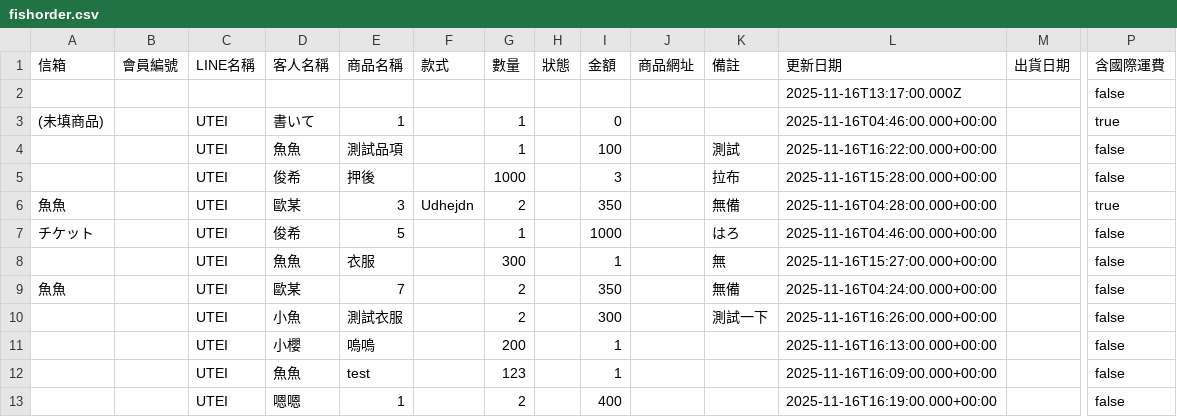
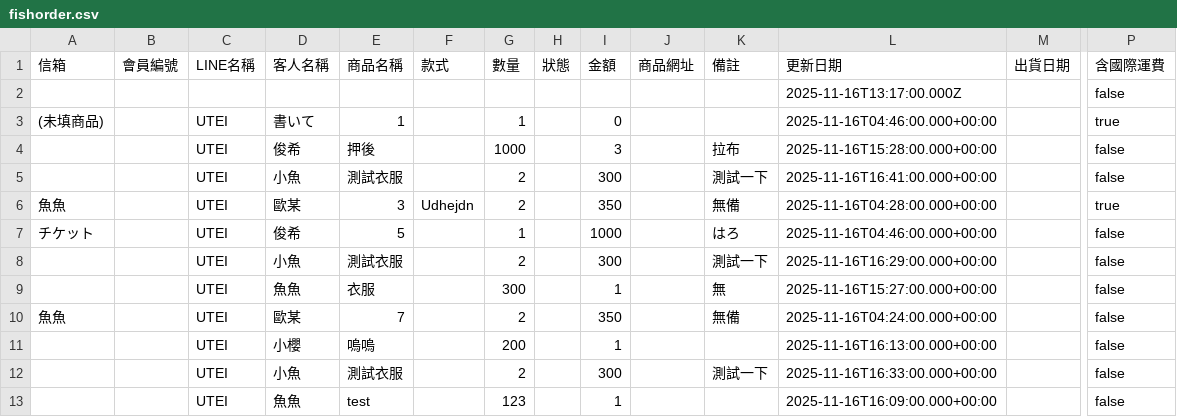
Before and after one commit to ri4re/ri4re-fish-notion-data, a CSV file: fishorder.csv, drawn as a sheet; only a part is shown, gaps mark what is left out; removed rows and columns are numbered as before the commit, all else as after; rows hold the shown columns only; the diff names each change by its address in the sheet, - before the commit and + after, or states it on an @@ line.

```diff
--- a/fishorder.csv
+++ b/fishorder.csv
-row 4:  |  | UTEI | 魚魚 | 測試品項 |  | 1 |  | 100 |  | 測試 | 2025-11-16T16:22:00.000+00:00 |  | false
+row 5:  |  | UTEI | 小魚 | 測試衣服 |  | 2 |  | 300 |  | 測試一下 | 2025-11-16T16:41:00.000+00:00 |  | false
+row 8:  |  | UTEI | 小魚 | 測試衣服 |  | 2 |  | 300 |  | 測試一下 | 2025-11-16T16:29:00.000+00:00 |  | false
-row 10:  |  | UTEI | 小魚 | 測試衣服 |  | 2 |  | 300 |  | 測試一下 | 2025-11-16T16:26:00.000+00:00 |  | false
+row 12:  |  | UTEI | 小魚 | 測試衣服 |  | 2 |  | 300 |  | 測試一下 | 2025-11-16T16:33:00.000+00:00 |  | false
-row 13:  |  | UTEI | 嗯嗯 | 1 |  | 2 |  | 400 |  |  | 2025-11-16T16:19:00.000+00:00 |  | false
```
